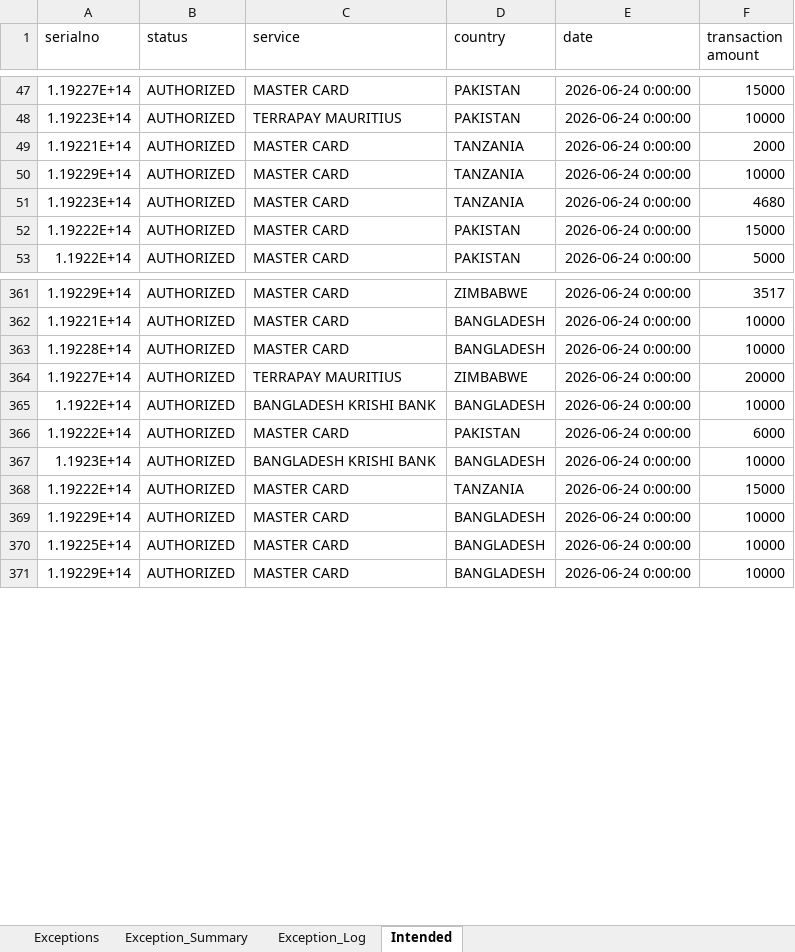
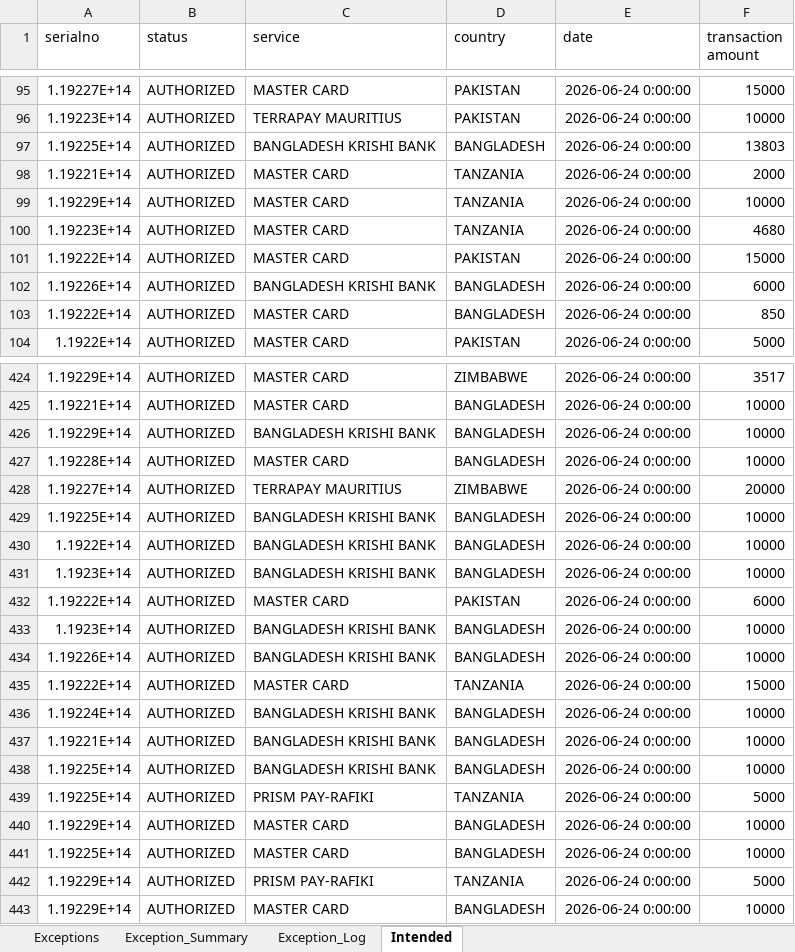
Before and after one commit to Winstxnnyxni/Opsdashboard, an Excel workbook: processed_report.xlsx, sheet Intended, drawn as a sheet; only a part is shown, gaps mark what is left out; values as stored, in another font and other column widths than the file's, no borders; table styles not drawn; the diff covers the shown part only; the diff names each change by its address in the sheet, - before the commit and + after, or states it on an @@ line.

```diff
--- a/processed_report.xlsx (sheet Intended)
+++ b/processed_report.xlsx (sheet Intended)
+row 97: 1.19225E+14 | AUTHORIZED | BANGLADESH KRISHI BANK | BANGLADESH | 2026-06-24 0:00:00 | 13803
+row 102: 1.19226E+14 | AUTHORIZED | BANGLADESH KRISHI BANK | BANGLADESH | 2026-06-24 0:00:00 | 6000
+row 103: 1.19222E+14 | AUTHORIZED | MASTER CARD | BANGLADESH | 2026-06-24 0:00:00 | 850
+row 426: 1.19229E+14 | AUTHORIZED | BANGLADESH KRISHI BANK | BANGLADESH | 2026-06-24 0:00:00 | 10000
+row 429: 1.19225E+14 | AUTHORIZED | BANGLADESH KRISHI BANK | BANGLADESH | 2026-06-24 0:00:00 | 10000
+row 431: 1.1923E+14 | AUTHORIZED | BANGLADESH KRISHI BANK | BANGLADESH | 2026-06-24 0:00:00 | 10000
+row 434: 1.19226E+14 | AUTHORIZED | BANGLADESH KRISHI BANK | BANGLADESH | 2026-06-24 0:00:00 | 10000
+row 436: 1.19224E+14 | AUTHORIZED | BANGLADESH KRISHI BANK | BANGLADESH | 2026-06-24 0:00:00 | 10000
+row 437: 1.19221E+14 | AUTHORIZED | BANGLADESH KRISHI BANK | BANGLADESH | 2026-06-24 0:00:00 | 10000
+row 438: 1.19225E+14 | AUTHORIZED | BANGLADESH KRISHI BANK | BANGLADESH | 2026-06-24 0:00:00 | 10000
+row 439: 1.19225E+14 | AUTHORIZED | PRISM PAY-RAFIKI | TANZANIA | 2026-06-24 0:00:00 | 5000
+row 442: 1.19229E+14 | AUTHORIZED | PRISM PAY-RAFIKI | TANZANIA | 2026-06-24 0:00:00 | 5000
```
Also changed, not shown: 71 added rows elsewhere in this sheet, sheet Exceptions, sheet Exception_Log, sheet Exception_Summary.
